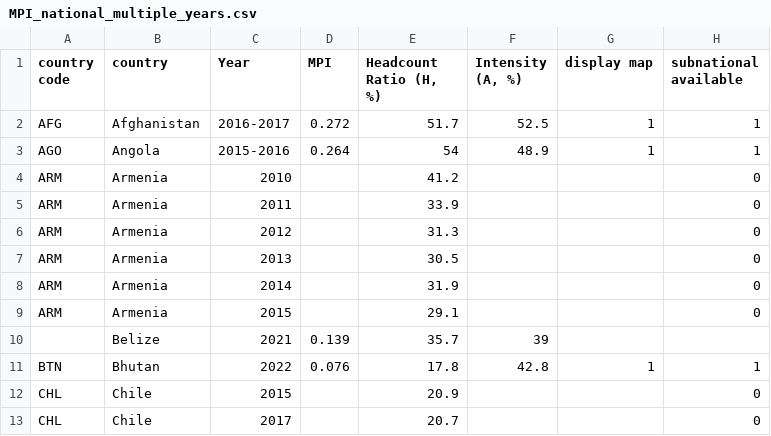
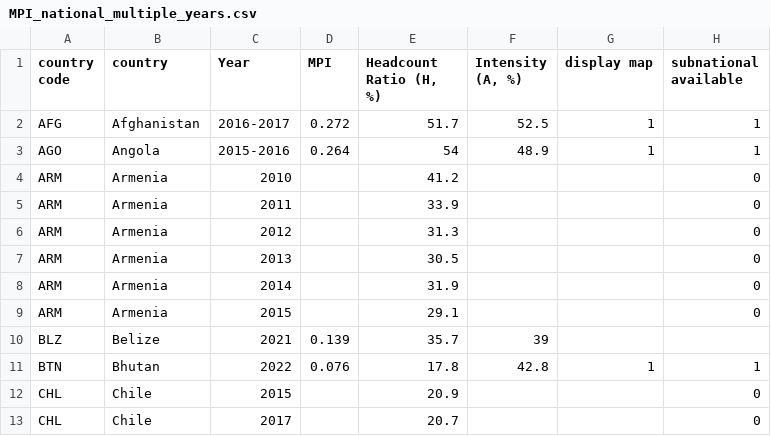
Before and after one commit to UNDP-Data/dv-MPI-poverty-index-data-repo, a CSV file: MPI_national_multiple_years.csv, drawn as a sheet; only a part is shown; the diff names each change by its address in the sheet, - before the commit and + after, or states it on an @@ line.

Commit message:
Update MPI_national_multiple_years.csv

```diff
--- a/MPI_national_multiple_years.csv
+++ b/MPI_national_multiple_years.csv
-A10 (country code): (empty)
+A10 (country code): BLZ
```
